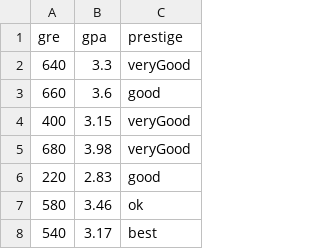
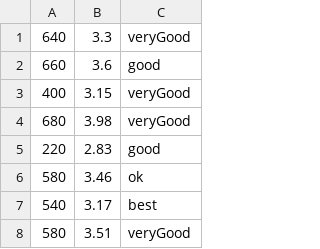
Before and after one commit to enuguru/artificial_intelligence_and_machine_learning, a CSV file: datasets/university_admission_classification_test.csv, drawn as a sheet; only a part is shown; the shorter side is filled out with more unchanged rows; the diff names each change by its address in the sheet, - before the commit and + after, or states it on an @@ line.

```diff
--- a/datasets/university_admission_classification_test.csv
+++ b/datasets/university_admission_classification_test.csv
-row 1: gre | gpa | prestige
```
Also changed, not shown: datasets/university_admission_classification_train.csv, 11 other files.
